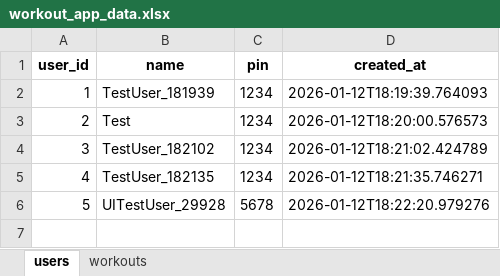
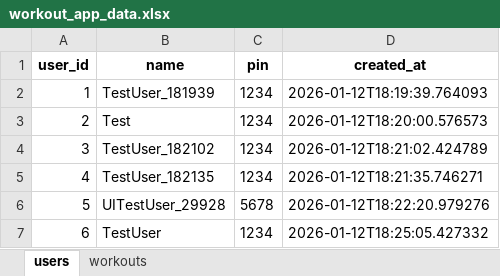
Before and after one commit to sivansakthivel-hash/workout, an Excel workbook: backend/workout_app_data.xlsx, sheet users, drawn as a sheet; values as stored, in another font and other column widths than the file's, no borders; the diff names each change by its address in the sheet, - before the commit and + after, or states it on an @@ line.

```diff
--- a/backend/workout_app_data.xlsx (sheet users)
+++ b/backend/workout_app_data.xlsx (sheet users)
+row 7: 6 | TestUser | 1234 | 2026-01-12T18:25:05.427332
```
